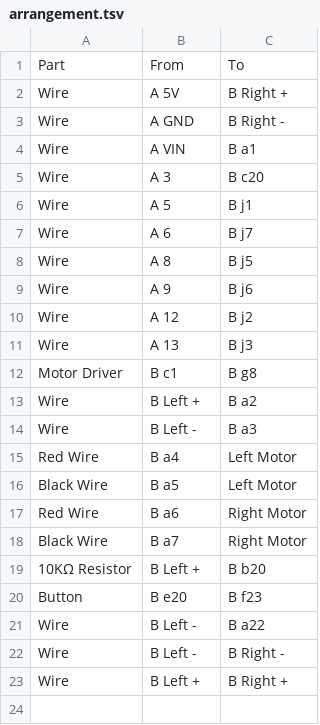
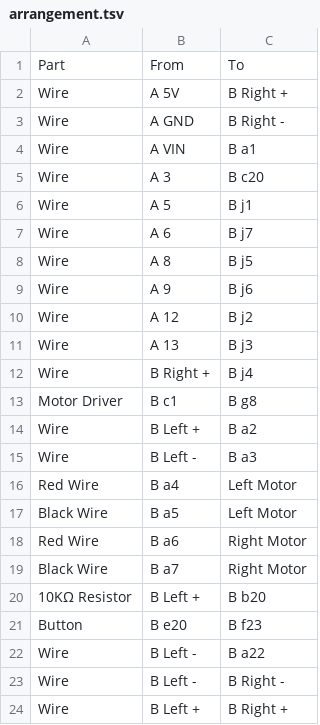
Before and after one commit to TurkeyMcMac/avr-motors, a TSV file: doc/arrangement.tsv, drawn as a sheet.

Commit message:
Document positive-to-j4 connection

```diff
--- a/doc/arrangement.tsv
+++ b/doc/arrangement.tsv
@@ -11,2 +11,3 @@ Wire	A 12	B j2
 Wire	A 13	B j3
+Wire	B Right +	B j4
 Motor Driver	B c1	B g8
```
